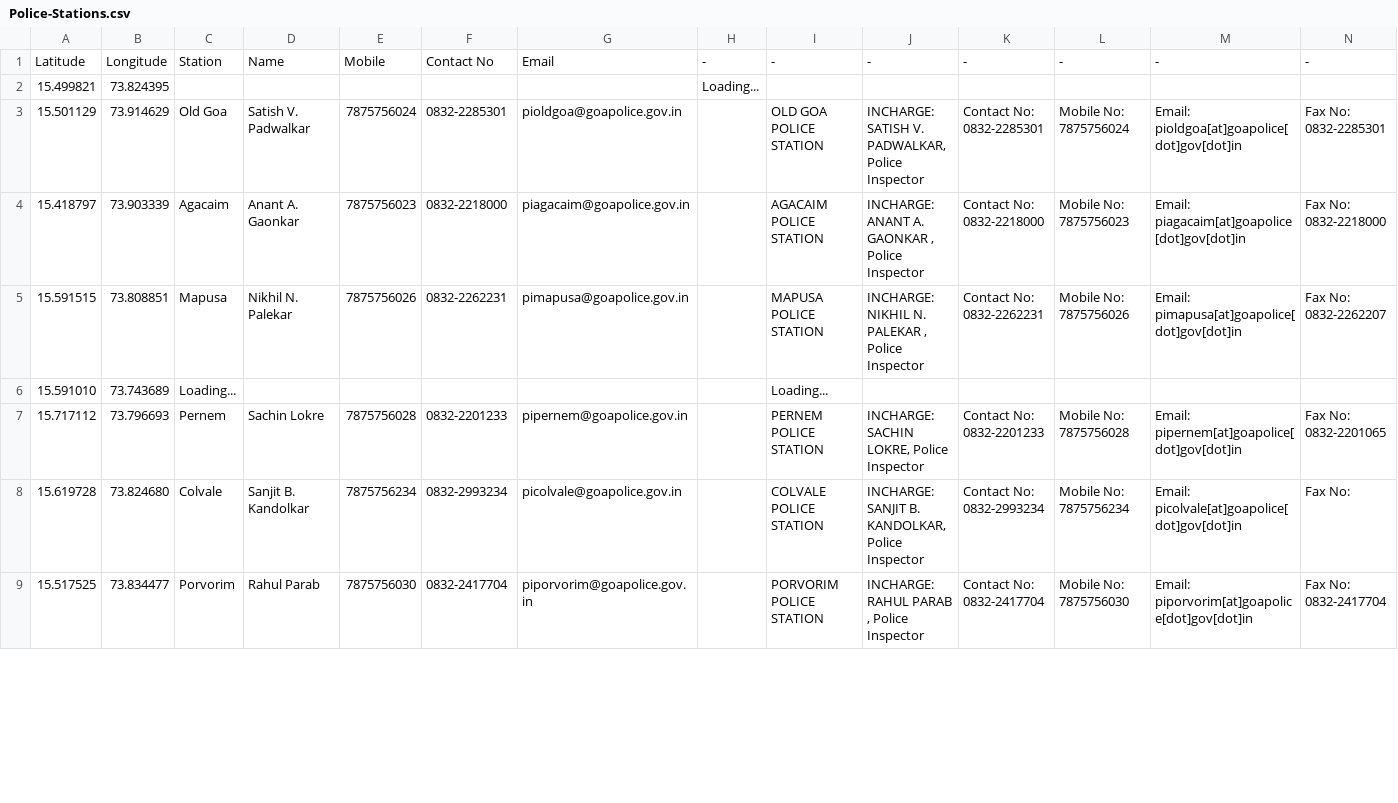
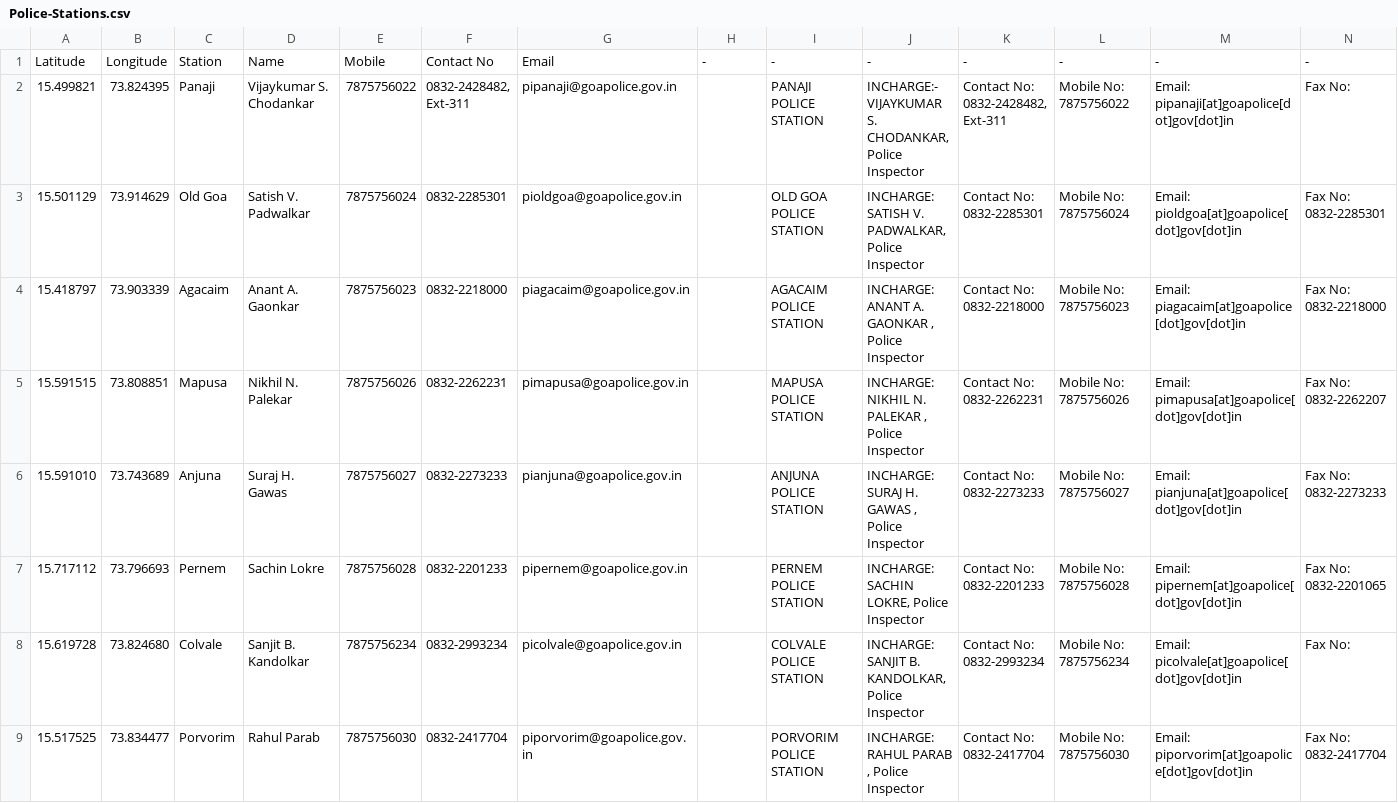
Before and after one commit to alansaviolobo/google-sheets-to-json-converter, a CSV file: data/Police-Stations.csv, drawn as a sheet; only a part is shown; the diff covers the shown part only; the diff names each change by its address in the sheet, - before the commit and + after, or states it on an @@ line.

```diff
--- a/data/Police-Stations.csv
+++ b/data/Police-Stations.csv
-C2: (empty)
+C2: Panaji
-D2: (empty)
+D2: Vijaykumar S. Chodankar
-E2: (empty)
+E2: 7875756022
-F2: (empty)
+F2: 0832-2428482, Ext-311
-G2: (empty)
+G2: pipanaji@goapolice.gov.in
-H2: Loading...
+H2: (empty)
-I2: (empty)
+I2: PANAJI POLICE STATION
-J2: (empty)
+J2: INCHARGE:- VIJAYKUMAR S. CHODANKAR, Police Inspector
-K2: (empty)
+K2: Contact No: 0832-2428482, Ext-311
-L2: (empty)
+L2: Mobile No: 7875756022
-M2: (empty)
+M2: Email: pipanaji[at]goapolice[dot]gov[dot]in
-N2: (empty)
+N2: Fax No:
-C6: Loading...
+C6: Anjuna
-D6: (empty)
+D6: Suraj H. Gawas
-E6: (empty)
+E6: 7875756027
-F6: (empty)
+F6: 0832-2273233
-G6: (empty)
+G6: pianjuna@goapolice.gov.in
-I6: Loading...
+I6: ANJUNA POLICE STATION
-J6: (empty)
+J6: INCHARGE: SURAJ H. GAWAS , Police Inspector
-K6: (empty)
+K6: Contact No: 0832-2273233
-L6: (empty)
+L6: Mobile No: 7875756027
-M6: (empty)
+M6: Email: pianjuna[at]goapolice[dot]gov[dot]in
-N6: (empty)
+N6: Fax No: 0832-2273233
```
Also changed, not shown: 44 edited cells elsewhere in this file, data/Boats.csv, 6 other files.
